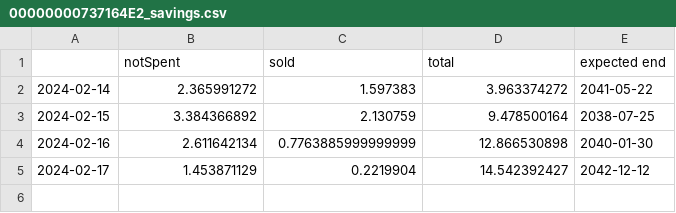
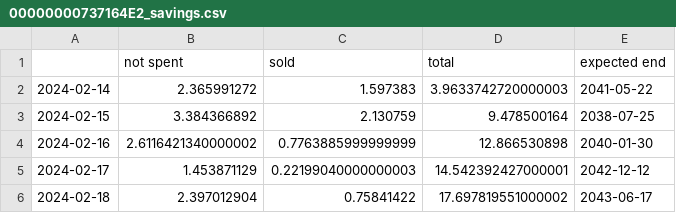
Before and after one commit to basegpu/solar-manager-plus, a CSV file: resources/00000000737164E2_savings.csv, drawn as a sheet.

```diff
--- a/resources/00000000737164E2_savings.csv
+++ b/resources/00000000737164E2_savings.csv
@@ -1,5 +1,6 @@
-,notSpent,sold,total,expected end
-2024-02-14,2.365991272,1.597383,3.963374272,2041-05-22
+,not spent,sold,total,expected end
+2024-02-14,2.365991272,1.597383,3.9633742720000003,2041-05-22
 2024-02-15,3.384366892,2.130759,9.478500164,2038-07-25
-2024-02-16,2.611642134,0.7763885999999999,12.866530898,2040-01-30
-2024-02-17,1.453871129,0.2219904,14.542392427,2042-12-12
+2024-02-16,2.6116421340000002,0.7763885999999999,12.866530898,2040-01-30
+2024-02-17,1.453871129,0.22199040000000003,14.542392427000001,2042-12-12
+2024-02-18,2.397012904,0.75841422,17.697819551000002,2043-06-17
```
Also changed, not shown: resources/00000000737164E2_hourlystats.csv, 2 other files.
